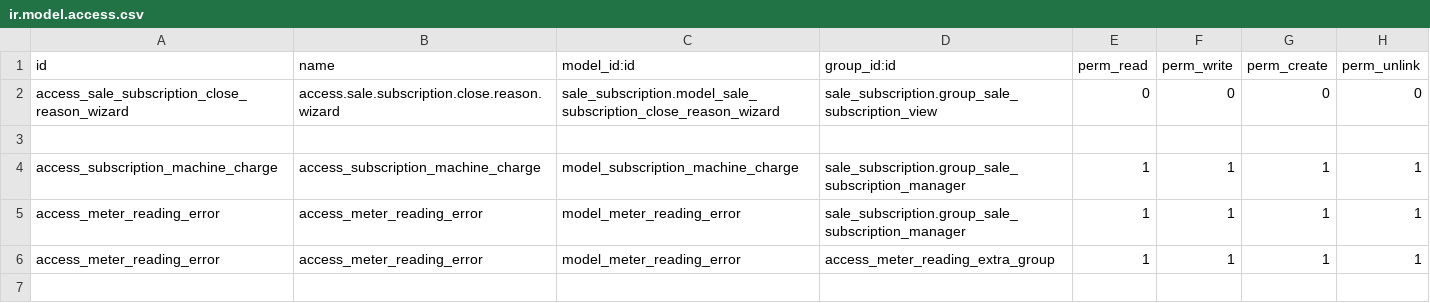
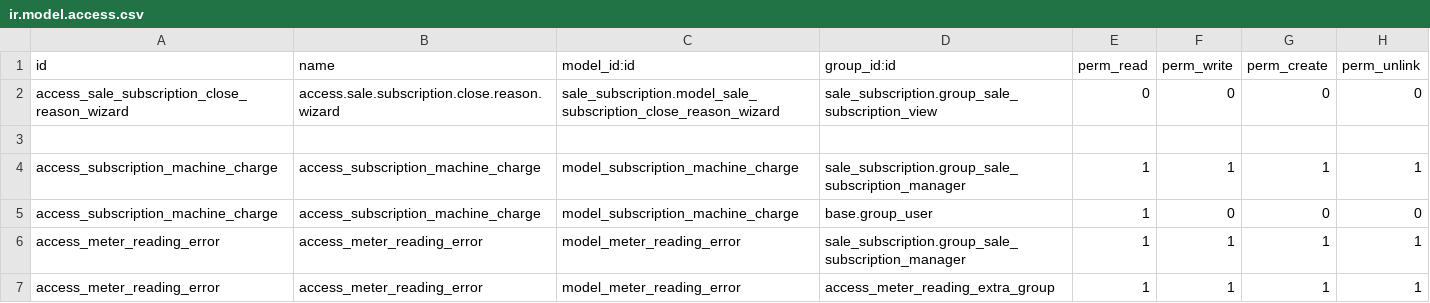
Before and after one commit to isofterp/odoov15, a CSV file: isofterp_subscription/security/ir.model.access.csv, drawn as a sheet; only a part is shown; the shorter side is filled out with more unchanged rows; the diff names each change by its address in the sheet, - before the commit and + after, or states it on an @@ line.

Commit message:
Copytype - Added security group to hide the Cost price for certain users

```diff
--- a/isofterp_subscription/security/ir.model.access.csv
+++ b/isofterp_subscription/security/ir.model.access.csv
+row 5: access_subscription_machine_charge | access_subscription_machine_charge | model_subscription_machine_charge | base.group_user | 1 | 0 | 0 | 0
```
Also changed, not shown: 2 other files.
